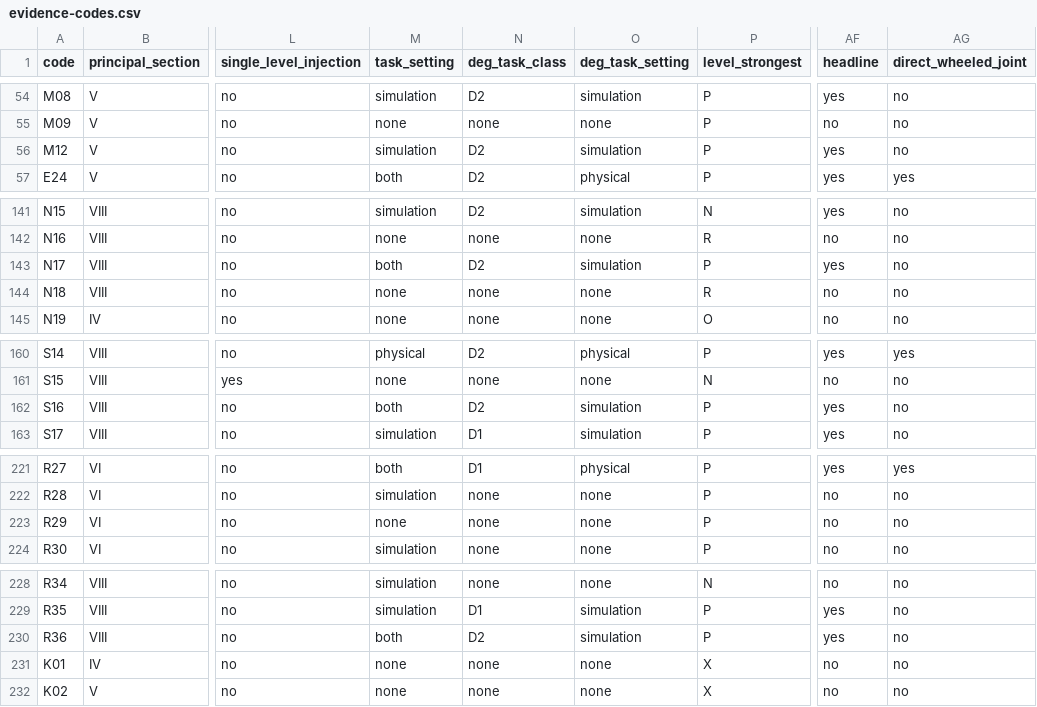
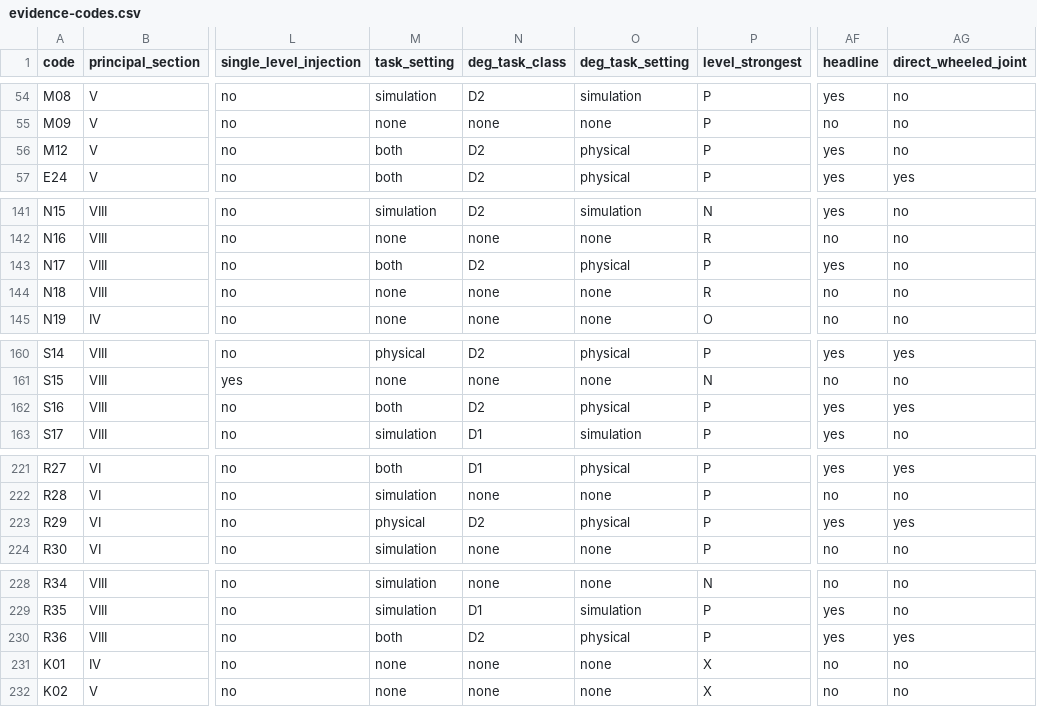
Before and after one commit to EnosElinsa/wheeltec-smart-car-literature, a CSV file: 05-survey/manuscript/generated/evidence-codes.csv, drawn as a sheet; only a part is shown, gaps mark what is left out; the diff names each change by its address in the sheet, - before the commit and + after, or states it on an @@ line.

```diff
--- a/05-survey/manuscript/generated/evidence-codes.csv
+++ b/05-survey/manuscript/generated/evidence-codes.csv
-M56 (task_setting): simulation
+M56 (task_setting): both
-O56 (deg_task_setting): simulation
+O56 (deg_task_setting): physical
-O143 (deg_task_setting): simulation
+O143 (deg_task_setting): physical
-O162 (deg_task_setting): simulation
+O162 (deg_task_setting): physical
-AG162 (direct_wheeled_joint): no
+AG162 (direct_wheeled_joint): yes
-M223 (task_setting): none
+M223 (task_setting): physical
-N223 (deg_task_class): none
+N223 (deg_task_class): D2
-O223 (deg_task_setting): none
+O223 (deg_task_setting): physical
-AF223 (headline): no
+AF223 (headline): yes
-AG223 (direct_wheeled_joint): no
+AG223 (direct_wheeled_joint): yes
-O230 (deg_task_setting): simulation
+O230 (deg_task_setting): physical
-AG230 (direct_wheeled_joint): no
+AG230 (direct_wheeled_joint): yes
```
Also changed, not shown: 05-survey/manuscript/generated/function-pair-cooccurrence.csv, 05-survey/manuscript/generated/interface-candidates.csv, 27 other files.
